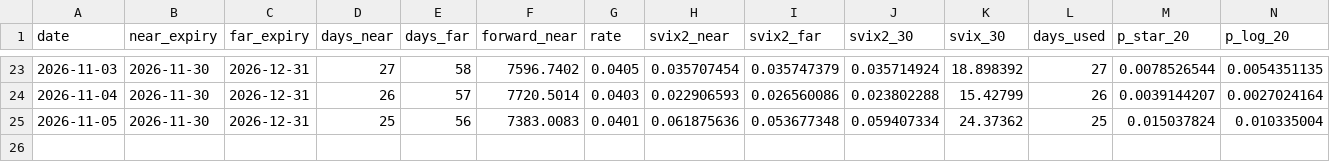
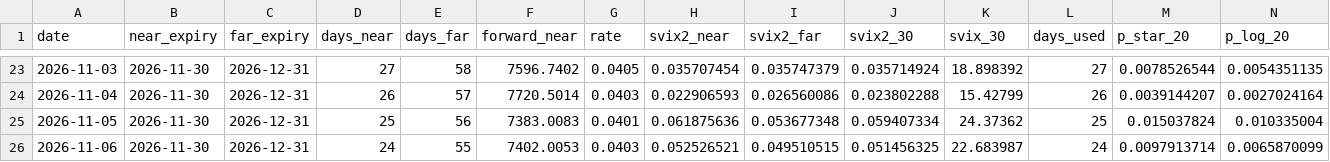
Before and after one commit to spyrosnotis11/svix-crash-monitor, a CSV file: svix_monitor_history.csv, drawn as a sheet; only a part is shown, gaps mark what is left out; rows hold the shown columns only; the diff names each change by its address in the sheet, - before the commit and + after, or states it on an @@ line.

```diff
--- a/svix_monitor_history.csv
+++ b/svix_monitor_history.csv
+row 26: 2026-11-06 | 2026-11-30 | 2026-12-31 | 24 | 55 | 7402.0053 | 0.0403 | 0.052526521 | 0.049510515 | 0.051456325 | 22.683987 | 24 | 0.0097913714 | 0.0065870099
```
